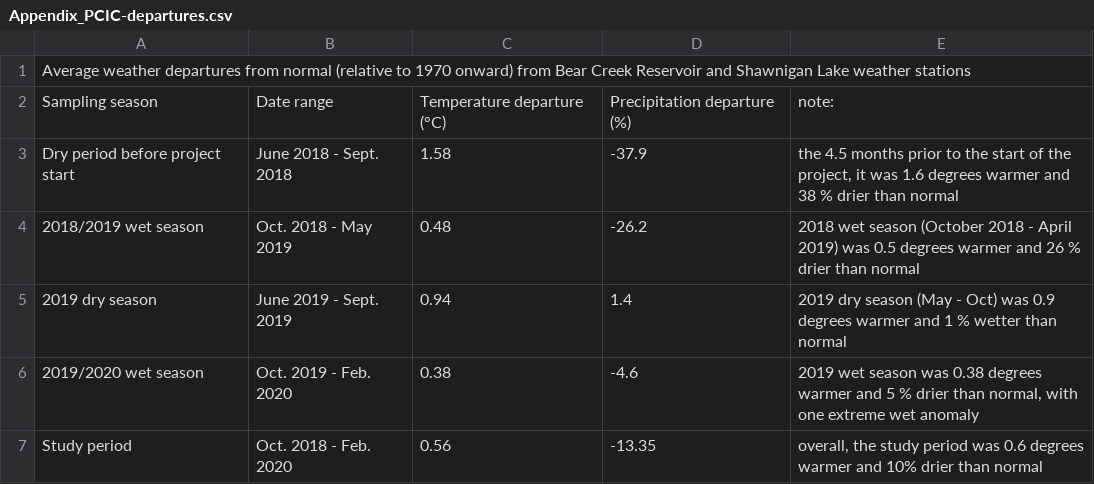
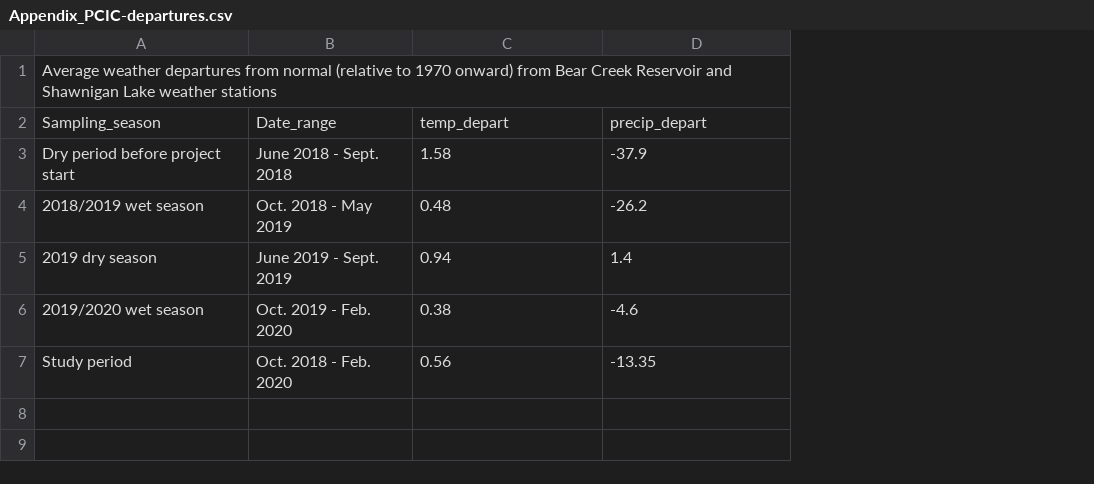
Before and after one commit to HJMcSorley/UBC_MSc_thesis, a CSV file: R-inputs_UBC-forWater-MSc_HMc/tables/Appendix_PCIC-departures.csv, drawn as a sheet; removed rows and columns are numbered as before the commit, all else as after; the diff names each change by its address in the sheet, - before the commit and + after, or states it on an @@ line.

```diff
--- a/R-inputs_UBC-forWater-MSc_HMc/tables/Appendix_PCIC-departures.csv
+++ b/R-inputs_UBC-forWater-MSc_HMc/tables/Appendix_PCIC-departures.csv
-column E, rows 3-7: the 4.5 months prior to the start of the project, it was 1.6 degrees warmer and 38 % drier than normal | 2018 wet season (October 2018 - April 2019) was 0.5 degrees warmer and 26 % drier than normal | 2019 dry season (May - Oct) was 0.9 degrees warmer and 1 % wetter than normal | 2019 wet season was 0.38 degrees warmer and 5 % drier than normal, with one extreme wet anomaly | overall, the study period was 0.6 degrees warmer and 10% drier than normal
-row 2: Sampling season | Date range | Temperature departure (°C) | Precipitation departure (%) | note:
+row 2: Sampling_season | Date_range | temp_depart | precip_depart
```
Also changed, not shown: R-inputs_UBC-forWater-MSc_HMc/tables/Appendix_PCIC-anomalies.csv, 5 other files.
